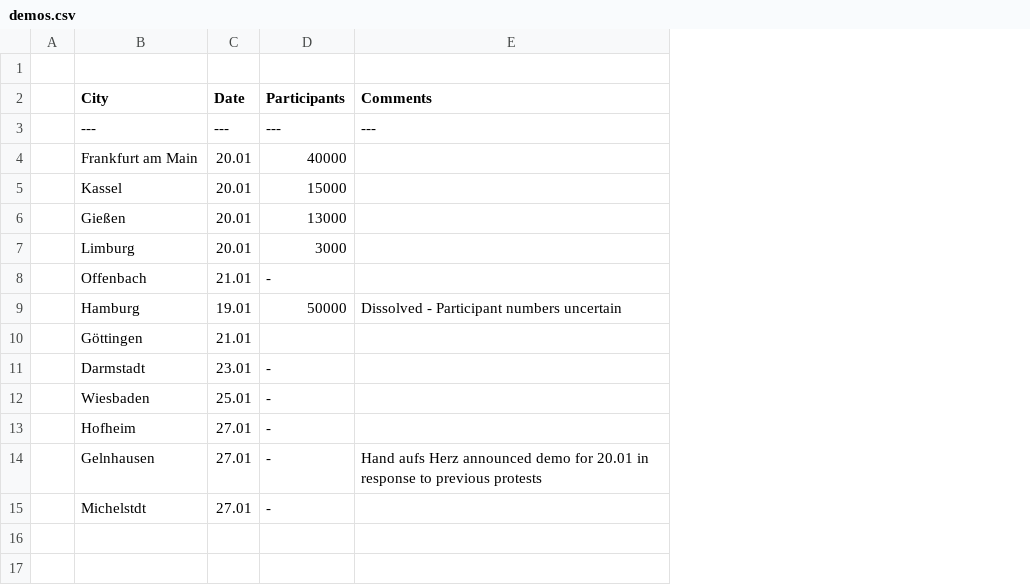
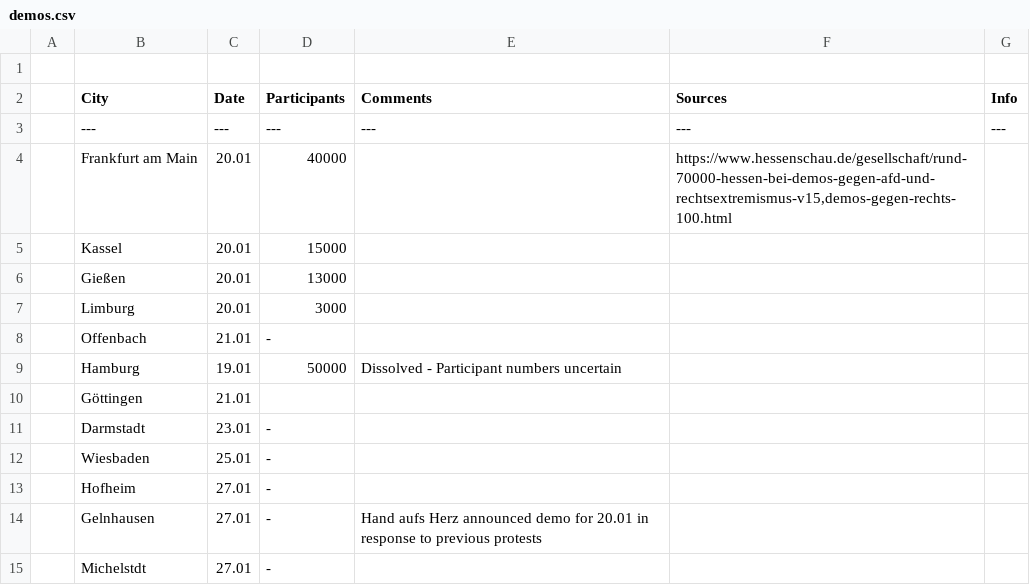
Before and after one commit to zwoefler/data-is-aweseome, a CSV file: DATA_PROJECTS/demos_gegen_rechtsextremismus/data/demos.csv, drawn as a sheet; the diff names each change by its address in the sheet, - before the commit and + after, or states it on an @@ line.

Commit message:
Finishing poc for visualizing deoms in hessen

```diff
--- a/DATA_PROJECTS/demos_gegen_rechtsextremismus/data/demos.csv
+++ b/DATA_PROJECTS/demos_gegen_rechtsextremismus/data/demos.csv
+column F (Sources), rows 3-4: --- | https://www.hessenschau.de/gesellschaft/rund-70000-hessen-bei-demos-gegen-afd-und-rechtsextremismus-v15,demos-gegen-rechts-100.html
+column G (Info), row 3: ---
```
Also changed, not shown: 6 other files.
